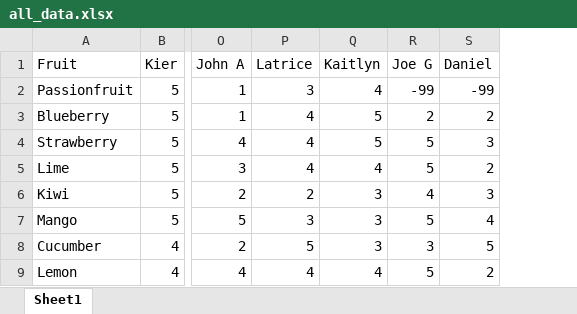
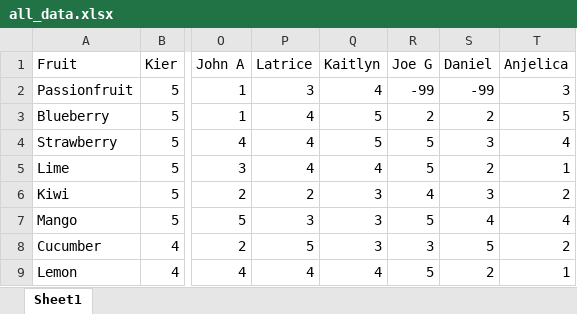
Before and after one commit to lance-noel/fruit_analyzer, an Excel workbook: raw_data/all_data.xlsx, sheet Sheet1, drawn as a sheet; only a part is shown, gaps mark what is left out; values as stored, in another font and other column widths than the file's, no borders; the diff names each change by its address in the sheet, - before the commit and + after, or states it on an @@ line.

Commit message:
adding anjelica's data

```diff
--- a/raw_data/all_data.xlsx (sheet Sheet1)
+++ b/raw_data/all_data.xlsx (sheet Sheet1)
+column T (Anjelica), rows 2-9: 3 | 5 | 4 | 1 | 2 | 4 | 2 | 1
```
Also changed, not shown: 4 other files.
